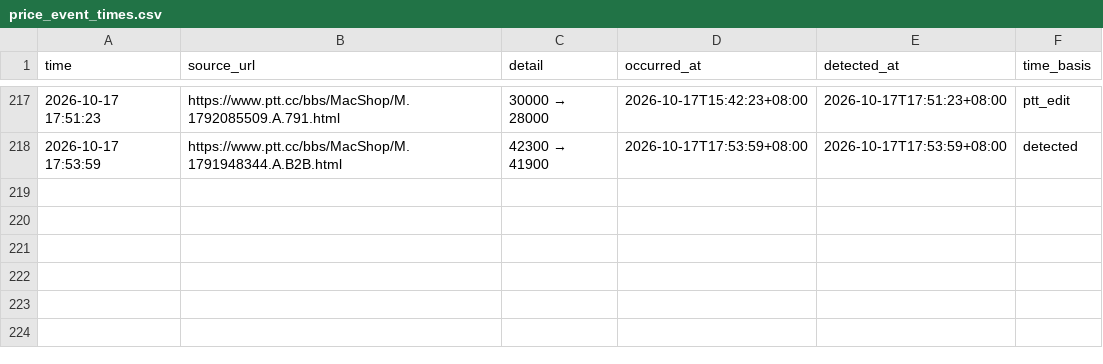
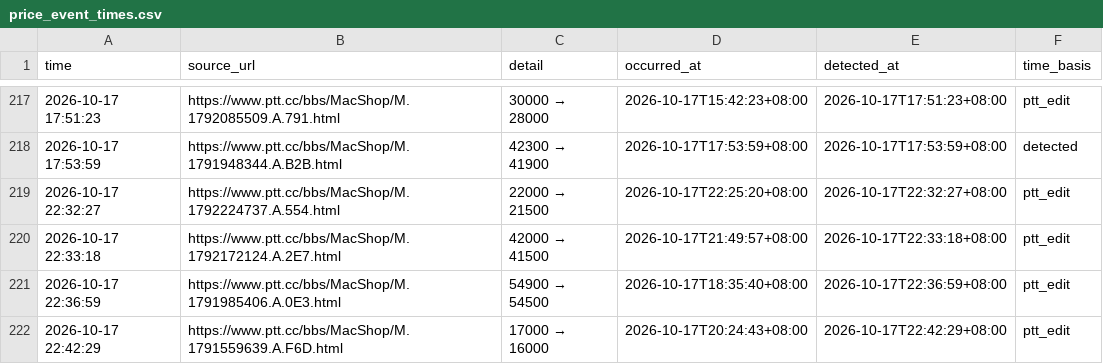
Before and after one commit to iPliny/ptt-iphone-tracker, a CSV file: data/price_event_times.csv, drawn as a sheet; only a part is shown, gaps mark what is left out.

```diff
--- a/data/price_event_times.csv
+++ b/data/price_event_times.csv
@@ -218 +218,5 @@
 2026-10-17 17:53:59,https://www.ptt.cc/bbs/MacShop/M.1791948344.A.B2B.html,42300 → 41900,2026-10-17T17:53:59+08:00,2026-10-17T17:53:59+08:00,detected
+2026-10-17 22:32:27,https://www.ptt.cc/bbs/MacShop/M.1792224737.A.554.html,22000 → 21500,2026-10-17T22:25:20+08:00,2026-10-17T22:32:27+08:00,ptt_edit
+2026-10-17 22:33:18,https://www.ptt.cc/bbs/MacShop/M.1792172124.A.2E7.html,42000 → 41500,2026-10-17T21:49:57+08:00,2026-10-17T22:33:18+08:00,ptt_edit
+2026-10-17 22:36:59,https://www.ptt.cc/bbs/MacShop/M.1791985406.A.0E3.html,54900 → 54500,2026-10-17T18:35:40+08:00,2026-10-17T22:36:59+08:00,ptt_edit
+2026-10-17 22:42:29,https://www.ptt.cc/bbs/MacShop/M.1791559639.A.F6D.html,17000 → 16000,2026-10-17T20:24:43+08:00,2026-10-17T22:42:29+08:00,ptt_edit
```
Also changed, not shown: data/events.csv, data/listings.csv, 1 other file.
